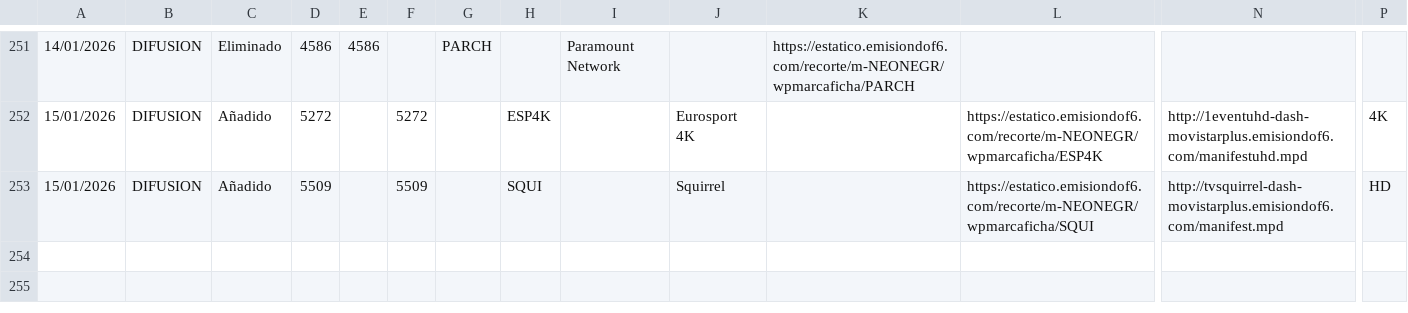
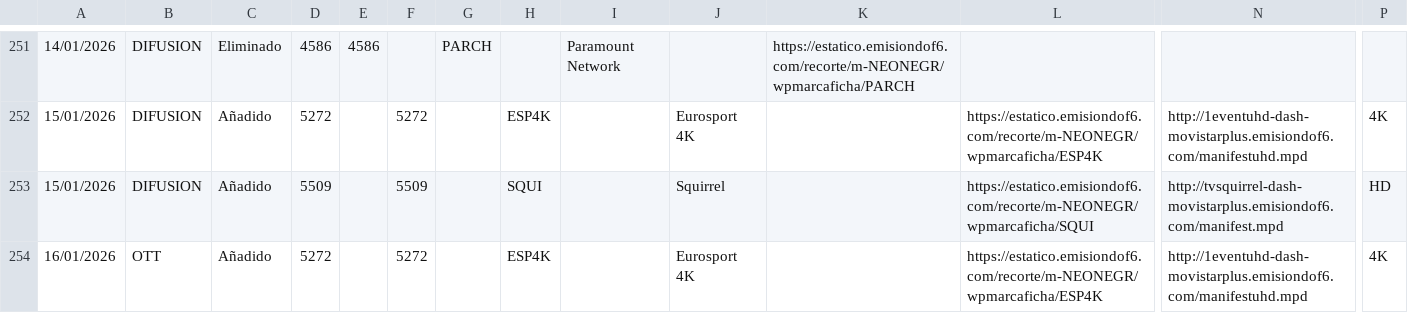
Before and after one commit to parotris3/Mfeed, a CSV file: cambios.csv, drawn as a sheet; only a part is shown, gaps mark what is left out; rows hold the shown columns only; the diff names each change by its address in the sheet, - before the commit and + after, or states it on an @@ line.

```diff
--- a/cambios.csv
+++ b/cambios.csv
+row 254: 16/01/2026 | OTT | Añadido | 5272 |  | 5272 |  | ESP4K |  | Eurosport 4K |  | https://estatico.emisiondof6.com/recorte/m-NEONEGR/wpmarcaficha/ESP4K | http://1eventuhd-dash-movistarplus.emisiondof6.com/manifestuhd.mpd | 4K
```
Also changed, not shown: ott.csv.
